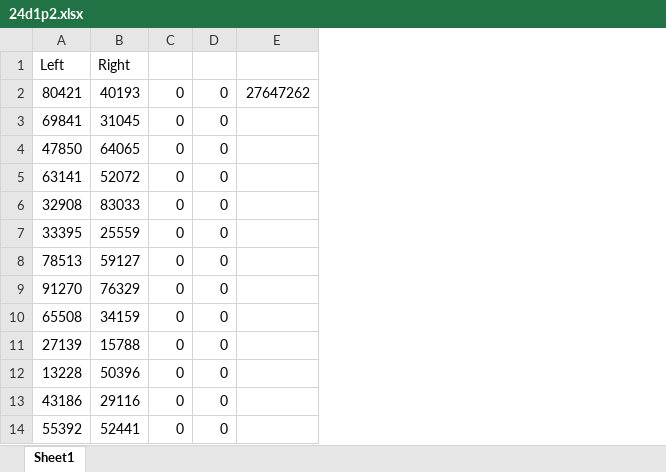
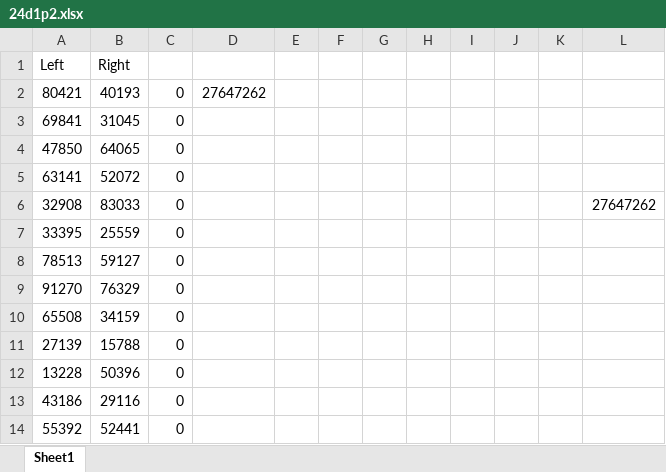
Before and after one commit to NathanielJS1541/AoC_2024, an Excel workbook: Felix/Day1/24d1p2.xlsx, sheet Sheet1, drawn as a sheet; only a part is shown; values as stored, in another font and other column widths than the file's, no borders; removed rows and columns are numbered as before the commit, all else as after; the diff names each change by its address in the sheet, - before the commit and + after, or states it on an @@ line.

```diff
--- a/Felix/Day1/24d1p2.xlsx (sheet Sheet1)
+++ b/Felix/Day1/24d1p2.xlsx (sheet Sheet1)
-column D, rows 2-14: all 0
+column E, empty
+column F, empty
+column G, empty
+column H, empty
+column I, empty
+column J, empty
+column K, empty
+column L, row 6: 27647262
```
Also changed, not shown: formulas that keep their value, Felix/Day1/24d1p1.xlsx, 5 other files.
